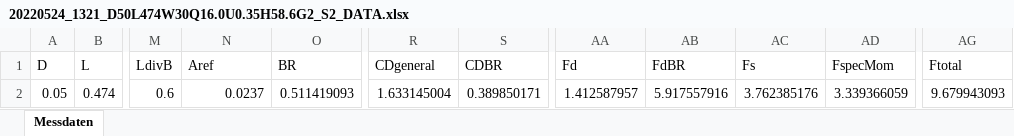
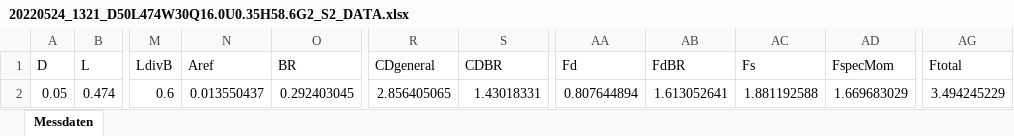
Before and after one commit to janPeterGit/iselTraverse, an Excel workbook: iselUssSyncV2/OutputWSLorientation/20220524_1321_D50L474W30Q16.0U0.35H58.6G2_S2_DATA.xlsx, sheet Messdaten, drawn as a sheet; only a part is shown, gaps mark what is left out; values as stored, in another font and other column widths than the file's, no borders; the diff names each change by its address in the sheet, - before the commit and + after, or states it on an @@ line.

```diff
--- a/iselUssSyncV2/OutputWSLorientation/20220524_1321_D50L474W30Q16.0U0.35H58.6G2_S2_DATA.xlsx (sheet Messdaten)
+++ b/iselUssSyncV2/OutputWSLorientation/20220524_1321_D50L474W30Q16.0U0.35H58.6G2_S2_DATA.xlsx (sheet Messdaten)
-N2 (Aref): 0.0237
+N2 (Aref): 0.013550437
-O2 (BR): 0.511419093
+O2 (BR): 0.292403045
-R2 (CDgeneral): 1.633145004
+R2 (CDgeneral): 2.856405065
-S2 (CDBR): 0.389850171
+S2 (CDBR): 1.43018331
-AA2 (Fd): 1.412587957
+AA2 (Fd): 0.807644894
-AB2 (FdBR): 5.917557916
+AB2 (FdBR): 1.613052641
-AC2 (Fs): 3.762385176
+AC2 (Fs): 1.881192588
-AD2 (FspecMom): 3.339366059
+AD2 (FspecMom): 1.669683029
-AG2 (Ftotal): 9.679943093
+AG2 (Ftotal): 3.494245229
```
Also changed, not shown: iselUssSyncV2/OutputForces/sumDataTable.xlsx, iselUssSyncV2/OutputWSLorientation/20220524_1114_D50L474W30Q12.5U0.30H52.8G2_S1_DATA.xlsx, 35 other files.
